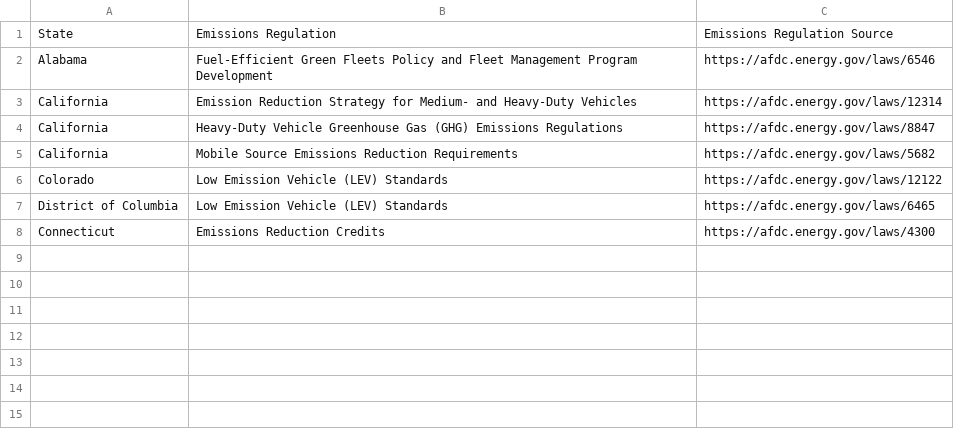
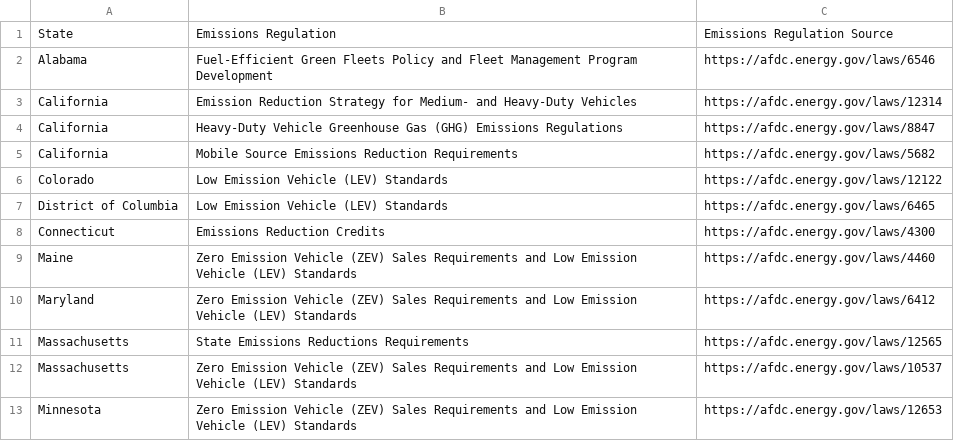
Before and after one commit to mcsc-impact-climate/Geo-FTADS-Analysis, a CSV file: data/incentives_and_regulations/state_level/emissions_regulations.csv, drawn as a sheet; the diff names each change by its address in the sheet, - before the commit and + after, or states it on an @@ line.

```diff
--- a/data/incentives_and_regulations/state_level/emissions_regulations.csv
+++ b/data/incentives_and_regulations/state_level/emissions_regulations.csv
+row 9: Maine | Zero Emission Vehicle (ZEV) Sales Requirements and Low Emission Vehicle (LEV) Standards | https://afdc.energy.gov/laws/4460
+row 10: Maryland | Zero Emission Vehicle (ZEV) Sales Requirements and Low Emission Vehicle (LEV) Standards | https://afdc.energy.gov/laws/6412
+row 11: Massachusetts | State Emissions Reductions Requirements | https://afdc.energy.gov/laws/12565
+row 12: Massachusetts | Zero Emission Vehicle (ZEV) Sales Requirements and Low Emission Vehicle (LEV) Standards | https://afdc.energy.gov/laws/10537
+row 13: Minnesota | Zero Emission Vehicle (ZEV) Sales Requirements and Low Emission Vehicle (LEV) Standards | https://afdc.energy.gov/laws/12653
```
Also changed, not shown: data/incentives_and_regulations/state_level/fuel_use_incentives.csv, data/incentives_and_regulations/state_level/fuel_use_regulations.csv, 6 other files.
